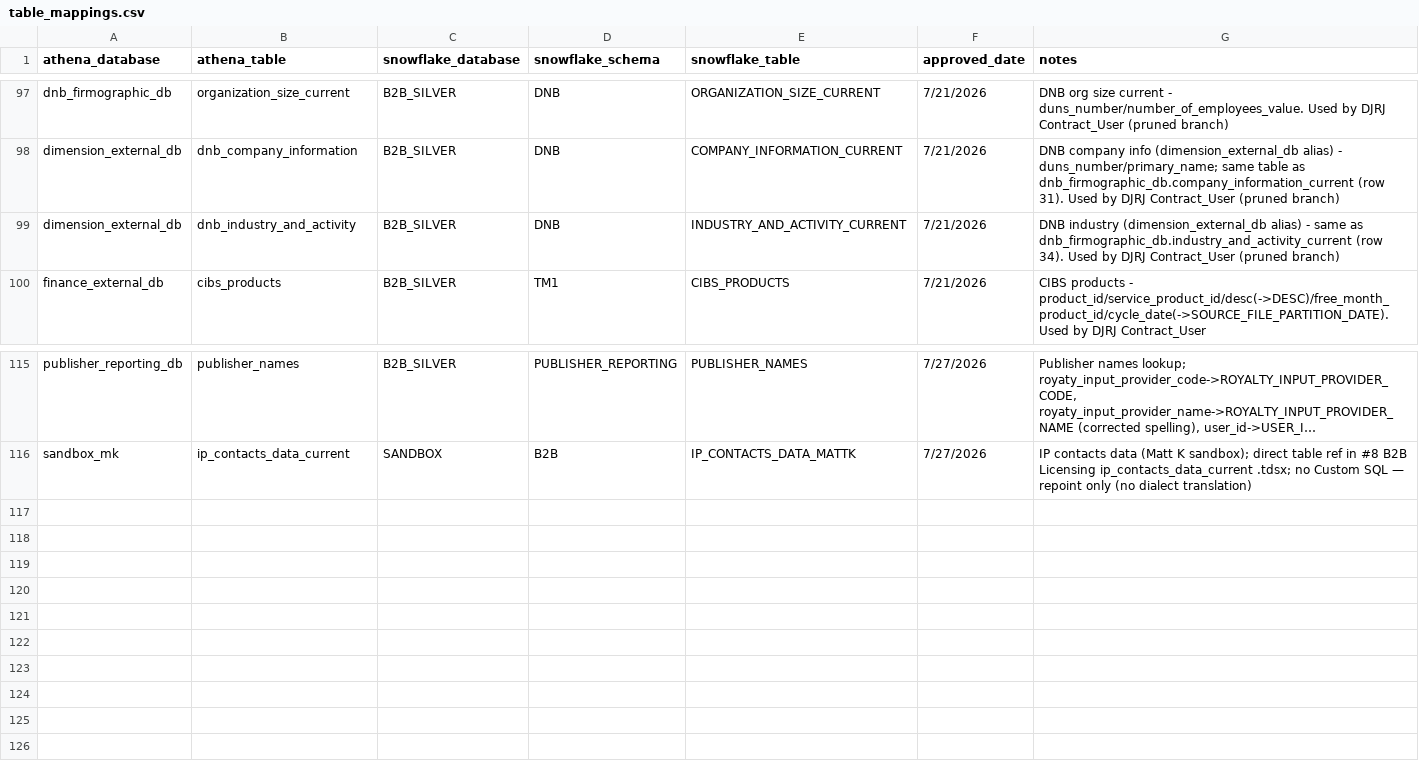
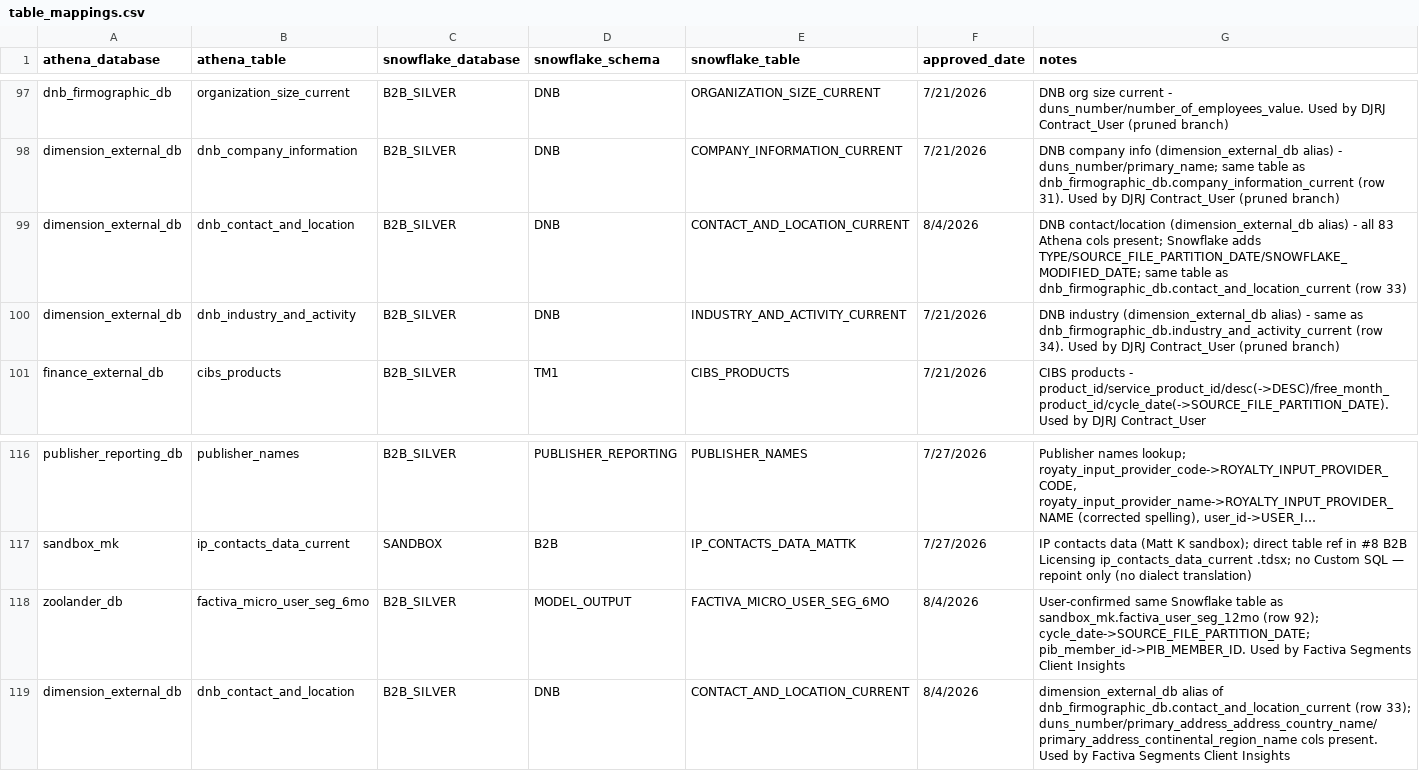
Before and after one commit to Ash-Singh-DJ/Tableau-Reconstructor, a CSV file: table_mappings.csv, drawn as a sheet; only a part is shown, gaps mark what is left out; long unchanged cells end in …; the diff names each change by its address in the sheet, - before the commit and + after, or states it on an @@ line.

Commit message:
Add files via upload

```diff
--- a/table_mappings.csv
+++ b/table_mappings.csv
+row 99: dimension_external_db | dnb_contact_and_location | B2B_SILVER | DNB | CONTACT_AND_LOCATION_CURRENT | 8/4/2026 | DNB contact/location (dimension_external_db alias) - all 83 Athena cols present; Snowflake adds TYPE/SOURCE_FILE_PARTITION_DATE/SNOWFLAKE_MODIFIED_DATE; same table as dnb_firmographic_db.contact_and_location_current (row 33)
+row 118: zoolander_db | factiva_micro_user_seg_6mo | B2B_SILVER | MODEL_OUTPUT | FACTIVA_MICRO_USER_SEG_6MO | 8/4/2026 | User-confirmed same Snowflake table as sandbox_mk.factiva_user_seg_12mo (row 92); cycle_date->SOURCE_FILE_PARTITION_DATE; pib_member_id->PIB_MEMBER_ID. Used by Factiva Segments Client Insights
+row 119: dimension_external_db | dnb_contact_and_location | B2B_SILVER | DNB | CONTACT_AND_LOCATION_CURRENT | 8/4/2026 | dimension_external_db alias of dnb_firmographic_db.contact_and_location_current (row 33); duns_number/primary_address_address_country_name/primary_address_continental_region_name cols present. Used by Factiva Segments Client Insights
```
